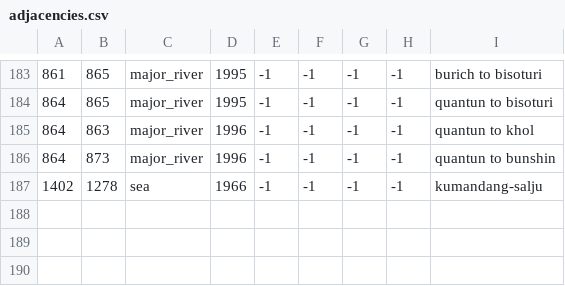
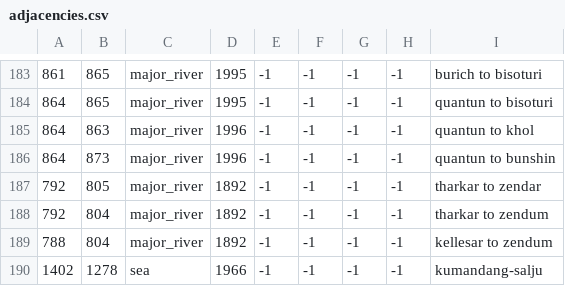
Before and after one commit to ProjectFaerun/Faerun, a CSV file: map/adjacencies.csv, drawn as a sheet; only a part is shown, gaps mark what is left out; the diff names each change by its address in the sheet, - before the commit and + after, or states it on an @@ line.

Commit message:
Updated spreadsheet

```diff
--- a/map/adjacencies.csv
+++ b/map/adjacencies.csv
+row 187: 792 | 805 | major_river | 1892 | -1 | -1 | -1 | -1 | tharkar to zendar
+row 188: 792 | 804 | major_river | 1892 | -1 | -1 | -1 | -1 | tharkar to zendum
+row 189: 788 | 804 | major_river | 1892 | -1 | -1 | -1 | -1 | kellesar to zendum
```
Also changed, not shown: 1 other file.
